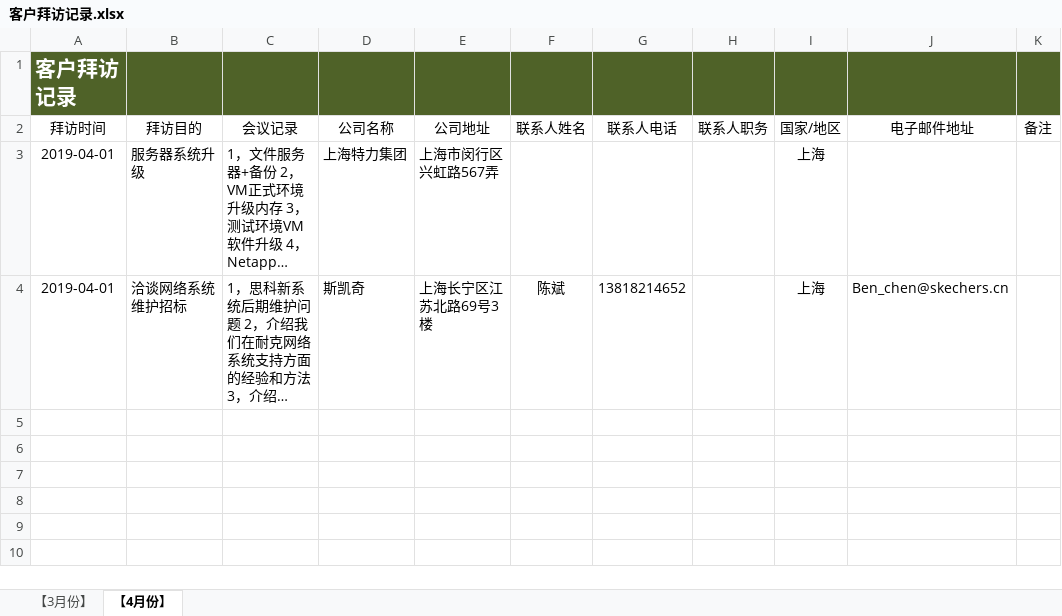
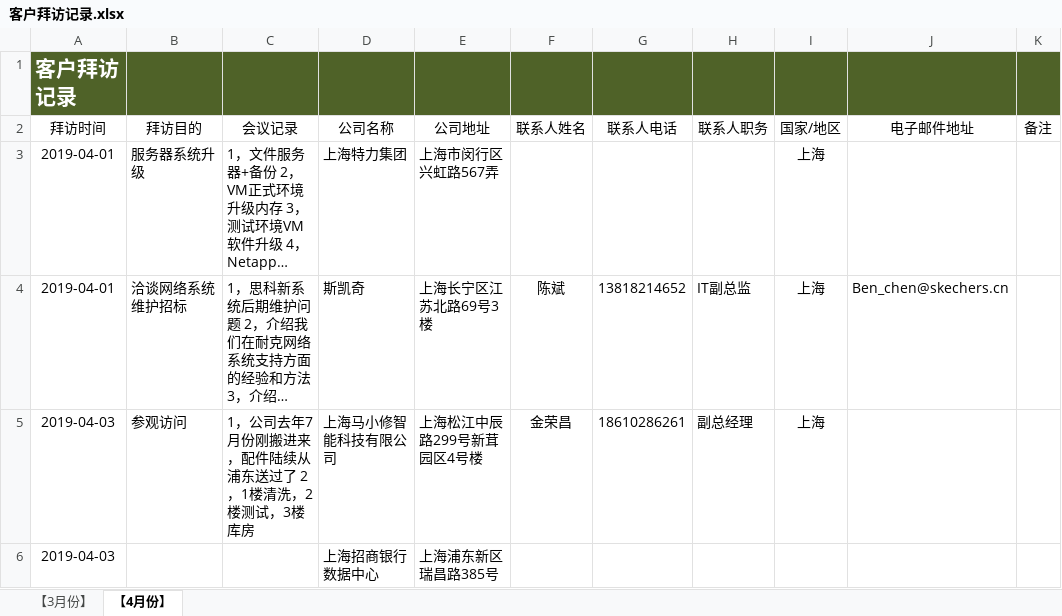
Before and after one commit to tengxiaosh/Work, an Excel workbook: report/客户拜访记录.xlsx, sheet 【4月份】, drawn as a sheet; long unchanged cells end in …; values as stored, in another font and other column widths than the file's, no borders; table styles not drawn; the diff names each change by its address in the sheet, - before the commit and + after, or states it on an @@ line.

Commit message:
add

```diff
--- a/report/客户拜访记录.xlsx (sheet 【4月份】)
+++ b/report/客户拜访记录.xlsx (sheet 【4月份】)
-H4 (联系人职务): (empty)
+H4 (联系人职务): IT副总监
+row 5: 2019-04-03 | 参观访问 | 1，公司去年7月份刚搬进来，配件陆续从浦东送过了 2，1楼清洗，2楼测试，3楼库房 | 上海马小修智能科技有限公司 | 上海松江中辰路299号新茸园区4号楼 | 金荣昌 | 18610286261 | 副总经理 | 上海
+row 6: 2019-04-03 |  |  | 上海招商银行数据中心 | 上海浦东新区瑞昌路385号
```
Also changed, not shown: sheet 【3月份】.
